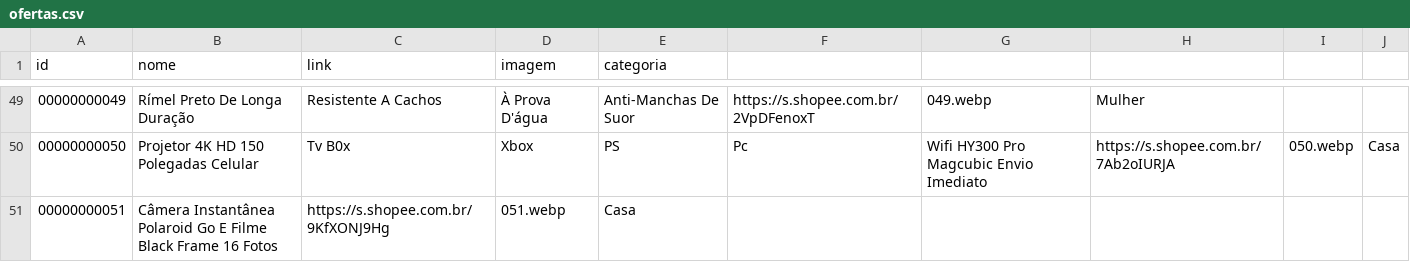
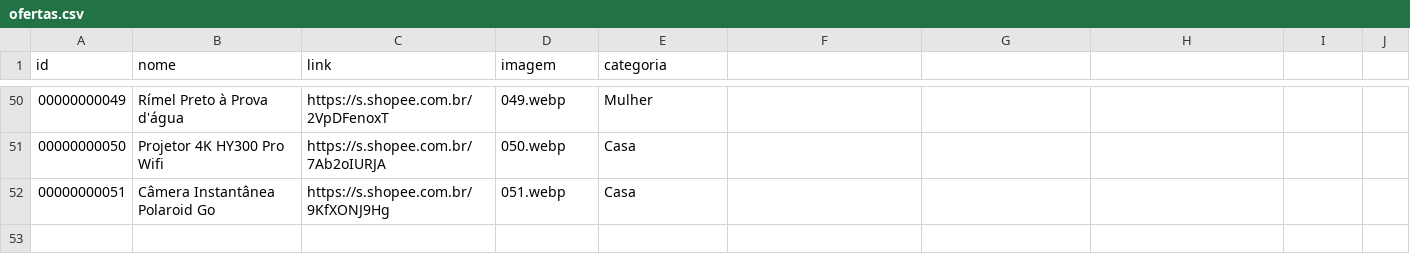
Before and after one commit to carlos34535/minha-shopee, a CSV file: ofertas.csv, drawn as a sheet; only a part is shown, gaps mark what is left out; the diff covers the shown part only.

```diff
--- a/ofertas.csv
+++ b/ofertas.csv
@@ -49,3 +50,3 @@ id,nome,link,imagem,categoria
-00000000049,Rímel Preto De Longa Duração , Resistente A Cachos , À Prova D'água , Anti-Manchas De Suor,https://s.shopee.com.br/2VpDFenoxT,049.webp,Mulher
-00000000050,Projetor 4K HD 150 Polegadas Celular, Tv B0x, Xbox, PS, Pc, Wifi HY300 Pro Magcubic Envio Imediato,https://s.shopee.com.br/7Ab2oIURJA,050.webp,Casa
-00000000051,Câmera Instantânea Polaroid Go E Filme Black Frame 16 Fotos,https://s.shopee.com.br/9KfXONJ9Hg,051.webp,Casa
+00000000049,Rímel Preto à Prova d'água,https://s.shopee.com.br/2VpDFenoxT,049.webp,Mulher
+00000000050,Projetor 4K HY300 Pro Wifi,https://s.shopee.com.br/7Ab2oIURJA,050.webp,Casa
+00000000051,Câmera Instantânea Polaroid Go,https://s.shopee.com.br/9KfXONJ9Hg,051.webp,Casa
```
Also changed, not shown: 1 added row and 56 edited cells elsewhere in this file.
